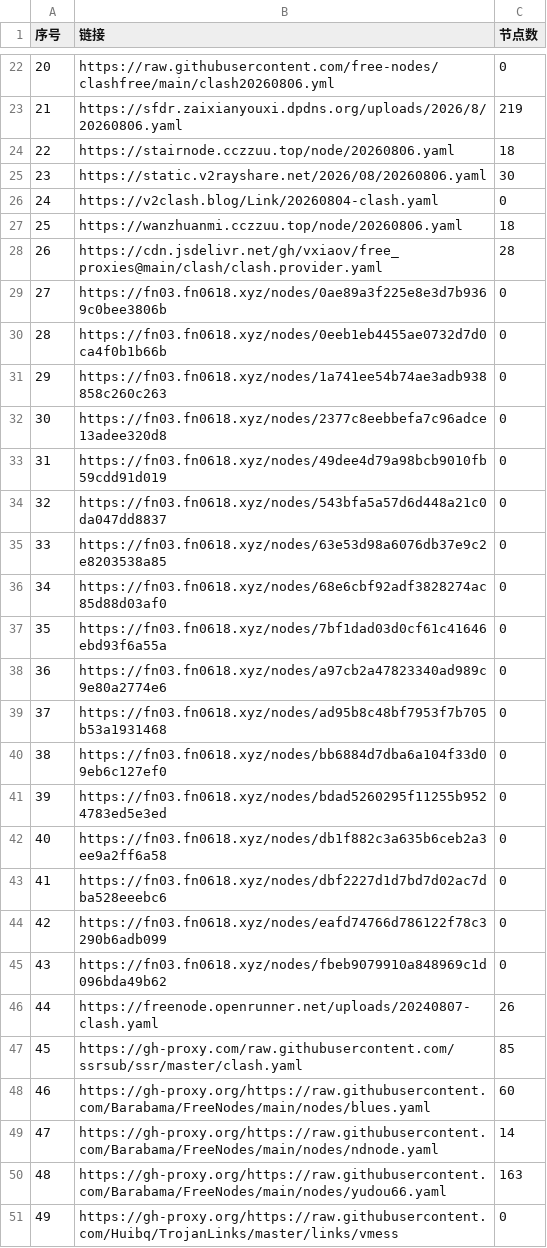
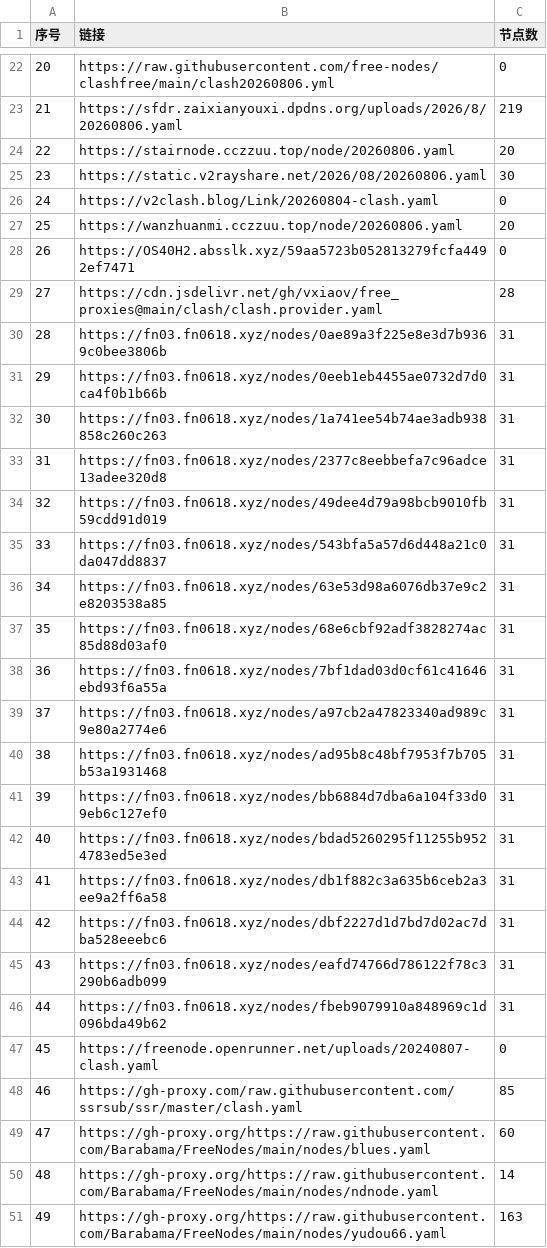
Before and after one commit to yffs118/clashcode, a CSV file: list_result.csv, drawn as a sheet; only a part is shown, gaps mark what is left out; the shorter side is filled out with more unchanged rows; addresses are those after the commit; the diff covers the shown part only; the diff names each change by its address in the sheet, - before the commit and + after, or states it on an @@ line.

```diff
--- a/list_result.csv
+++ b/list_result.csv
-C24 (节点数): 18
+C24 (节点数): 20
-C27 (节点数): 18
+C27 (节点数): 20
+row 28: 26 | https://OS40H2.absslk.xyz/59aa5723b052813279fcfa4492ef7471 | 0
@@ column A (序号) renumbered between rows 29 and 93 @@
-C30:C46 (节点数): 0
+C30:C46 (节点数): 31
-C47 (节点数): 26
+C47 (节点数): 0
```
Also changed, not shown: 2 removed rows and 4 edited cells elsewhere in this file, 39 other files.
